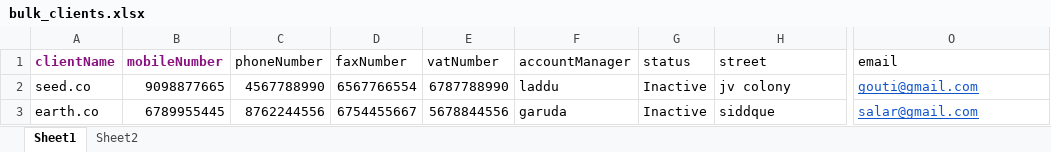
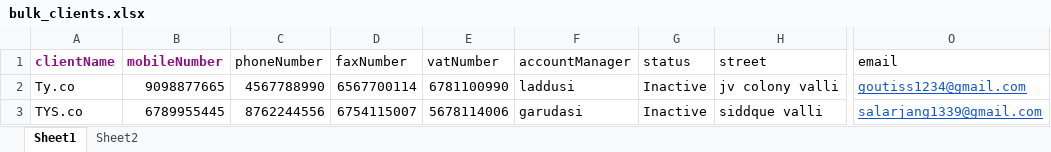
Before and after one commit to StratosAuto/StratosAutomation, an Excel workbook: Auto-IT/bulk_clients.xlsx, sheet Sheet1, drawn as a sheet; only a part is shown, gaps mark what is left out; values as stored, in another font and other column widths than the file's, no borders; the diff names each change by its address in the sheet, - before the commit and + after, or states it on an @@ line.

```diff
--- a/Auto-IT/bulk_clients.xlsx (sheet Sheet1)
+++ b/Auto-IT/bulk_clients.xlsx (sheet Sheet1)
-A2 (clientName): seed.co
+A2 (clientName): Ty.co
-D2 (faxNumber): 6567766554
+D2 (faxNumber): 6567700114
-E2 (vatNumber): 6787788990
+E2 (vatNumber): 6781100990
-F2 (accountManager): laddu
+F2 (accountManager): laddusi
-H2 (street): jv colony
+H2 (street): jv colony valli
-O2 (email): gouti@gmail.com
+O2 (email): goutiss1234@gmail.com
-A3 (clientName): earth.co
+A3 (clientName): TYS.co
-D3 (faxNumber): 6754455667
+D3 (faxNumber): 6754115007
-E3 (vatNumber): 5678844556
+E3 (vatNumber): 5678114006
-F3 (accountManager): garuda
+F3 (accountManager): garudasi
-H3 (street): siddque
+H3 (street): siddque valli
-O3 (email): salar@gmail.com
+O3 (email): salarjang1339@gmail.com
```
Also changed, not shown: Auto-IT/bulk_equipments.xlsx, Auto-IT/bulk_sites.xlsx, 40 other files.
